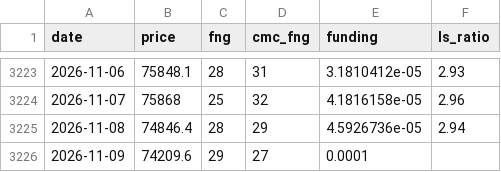
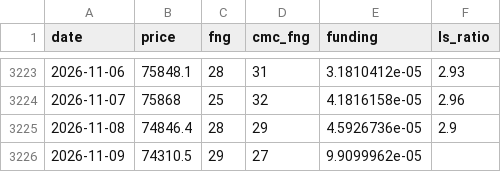
Before and after one commit to cdean12/Crypto-Sentiment, a CSV file: data/daily.csv, drawn as a sheet; only a part is shown, gaps mark what is left out.

Commit message:
Update data 2026-11-09T08:39Z

```diff
--- a/data/daily.csv
+++ b/data/daily.csv
@@ -3224,3 +3224,3 @@ date,price,fng,cmc_fng,funding,ls_ratio
 2026-11-07,75868,25,32,4.1816158e-05,2.96
-2026-11-08,74846.4,28,29,4.5926736e-05,2.94
-2026-11-09,74209.6,29,27,0.0001,
+2026-11-08,74846.4,28,29,4.5926736e-05,2.9
+2026-11-09,74310.5,29,27,9.9099962e-05,
```
Also changed, not shown: 1 other file.
